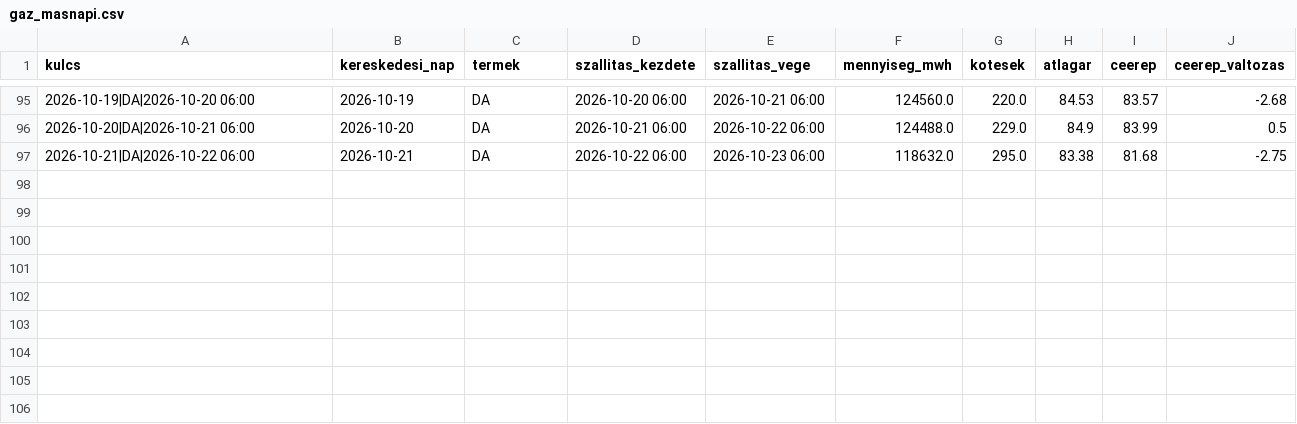
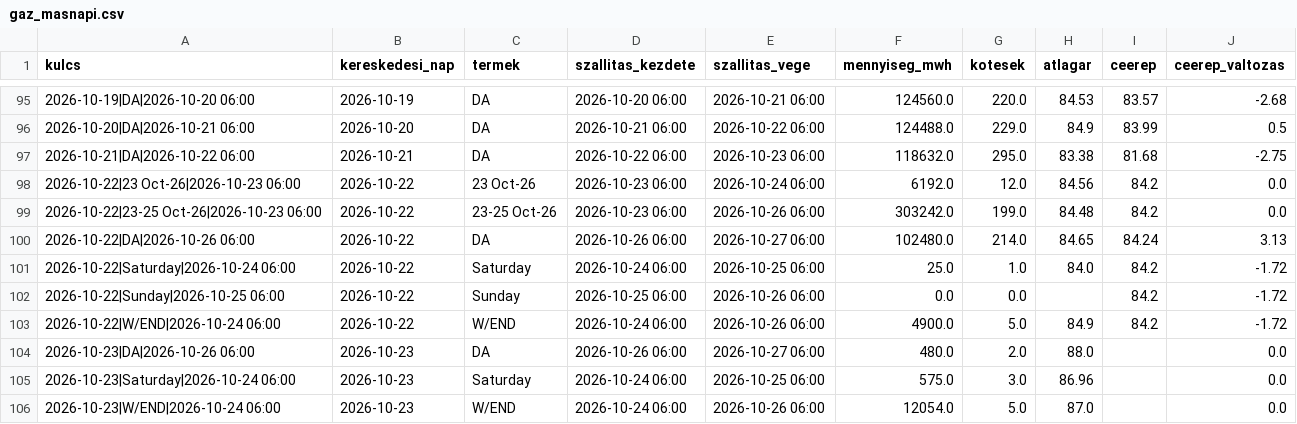
Before and after one commit to lostenergy/energiaar-figyelo, a CSV file: data/gaz_masnapi.csv, drawn as a sheet; only a part is shown, gaps mark what is left out.

Commit message:
Adatfrissítés 2026-10-24 01:45

```diff
--- a/data/gaz_masnapi.csv
+++ b/data/gaz_masnapi.csv
@@ -97 +97,10 @@ kulcs,kereskedesi_nap,termek,szallitas_kezdete,szallitas_vege,mennyiseg_mwh,kote
 2026-10-21|DA|2026-10-22 06:00,2026-10-21,DA,2026-10-22 06:00,2026-10-23 06:00,118632.0,295.0,83.38,81.68,-2.75
+2026-10-22|23 Oct-26|2026-10-23 06:00,2026-10-22,23 Oct-26,2026-10-23 06:00,2026-10-24 06:00,6192.0,12.0,84.56,84.2,0.0
+2026-10-22|23-25 Oct-26|2026-10-23 06:00,2026-10-22,23-25 Oct-26,2026-10-23 06:00,2026-10-26 06:00,303242.0,199.0,84.48,84.2,0.0
+2026-10-22|DA|2026-10-26 06:00,2026-10-22,DA,2026-10-26 06:00,2026-10-27 06:00,102480.0,214.0,84.65,84.24,3.13
+2026-10-22|Saturday|2026-10-24 06:00,2026-10-22,Saturday,2026-10-24 06:00,2026-10-25 06:00,25.0,1.0,84.0,84.2,-1.72
+2026-10-22|Sunday|2026-10-25 06:00,2026-10-22,Sunday,2026-10-25 06:00,2026-10-26 06:00,0.0,0.0,,84.2,-1.72
+2026-10-22|W/END|2026-10-24 06:00,2026-10-22,W/END,2026-10-24 06:00,2026-10-26 06:00,4900.0,5.0,84.9,84.2,-1.72
+2026-10-23|DA|2026-10-26 06:00,2026-10-23,DA,2026-10-26 06:00,2026-10-27 06:00,480.0,2.0,88.0,,0.0
+2026-10-23|Saturday|2026-10-24 06:00,2026-10-23,Saturday,2026-10-24 06:00,2026-10-25 06:00,575.0,3.0,86.96,,0.0
+2026-10-23|W/END|2026-10-24 06:00,2026-10-23,W/END,2026-10-24 06:00,2026-10-26 06:00,12054.0,5.0,87.0,,0.0
```
